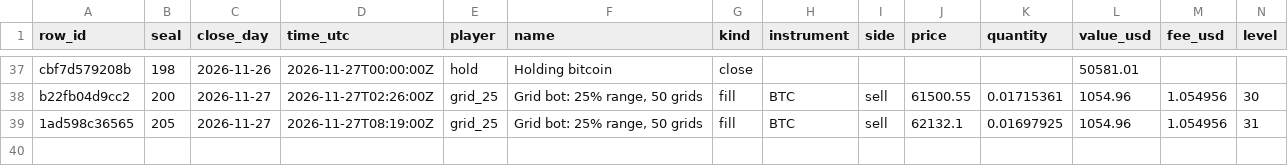
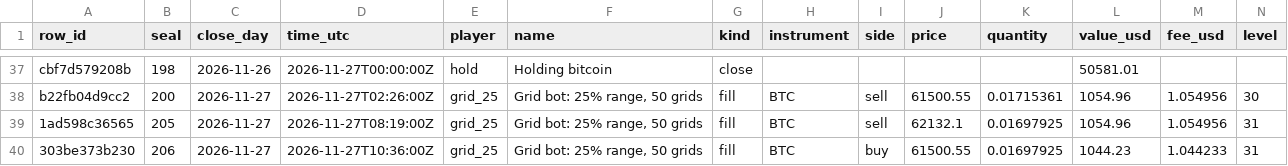
Before and after one commit to Botsfolio/trading-records, a CSV file: ai-vs-grid-bots/latest.csv, drawn as a sheet; only a part is shown, gaps mark what is left out; rows hold the shown columns only; the diff names each change by its address in the sheet, - before the commit and + after, or states it on an @@ line.

```diff
--- a/ai-vs-grid-bots/latest.csv
+++ b/ai-vs-grid-bots/latest.csv
+row 40: 303be373b230 | 206 | 2026-11-27 | 2026-11-27T10:36:00Z | grid_25 | Grid bot: 25% range, 50 grids | fill | BTC | buy | 61500.55 | 0.01697925 | 1044.23 | 1.044233 | 31
```
Also changed, not shown: india-stocks/latest.csv, 7 other files.
